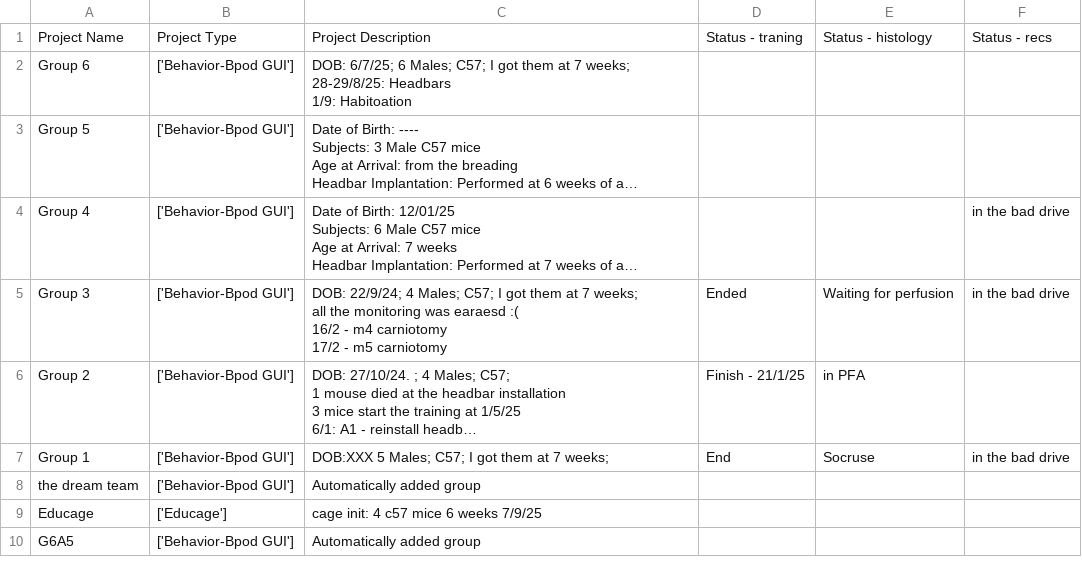
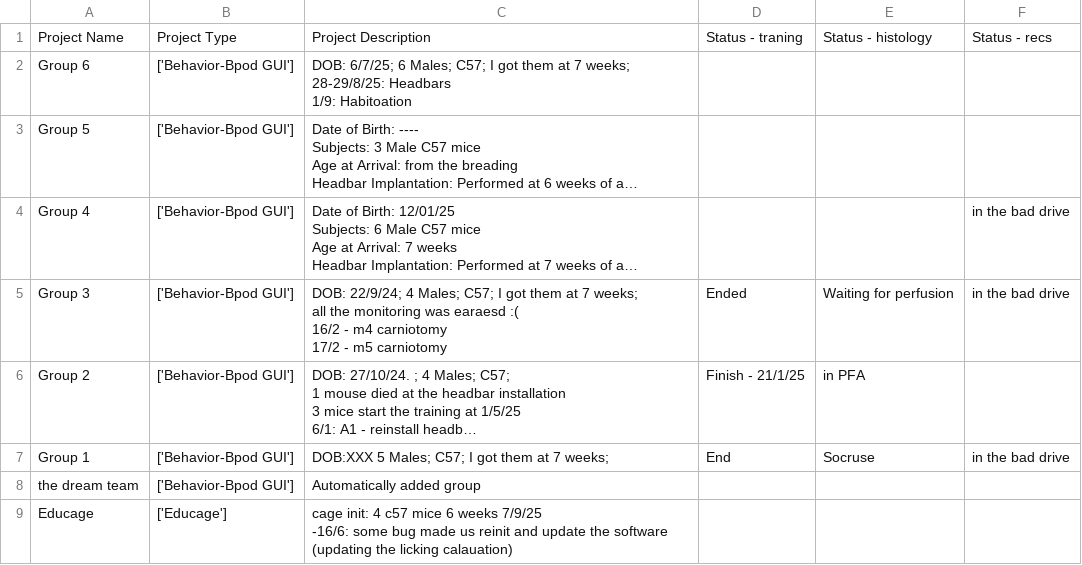
Before and after one commit to AmichaiLaviRudel/Working-Memory, a CSV file: users_data/Amichai/projects_list.csv, drawn as a sheet; long unchanged cells end in ….

```diff
--- a/users_data/Amichai/projects_list.csv
+++ b/users_data/Amichai/projects_list.csv
@@ -54,3 +54,4 @@ Group 1,['Behavior-Bpod GUI'],DOB:XXX 5 Males; C57; I got them at 7 weeks;,End,S
 the dream team,['Behavior-Bpod GUI'],Automatically added group,,,
-Educage,['Educage'],cage init: 4 c57 mice 6 weeks 7/9/25,,,
-G6A5,['Behavior-Bpod GUI'],Automatically added group,,,
+Educage,['Educage'],"cage init: 4 c57 mice 6 weeks 7/9/25
+
+-16/6: some bug made us reinit and update the software (updating the licking calauation)",,,
```
Also changed, not shown: 17 other files.
